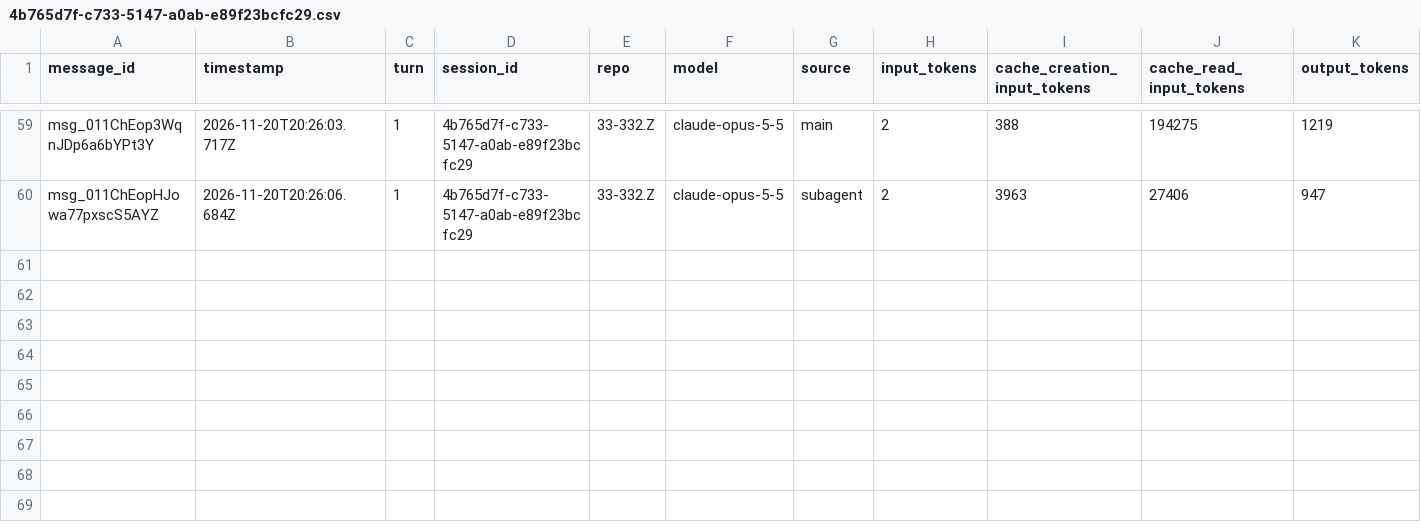
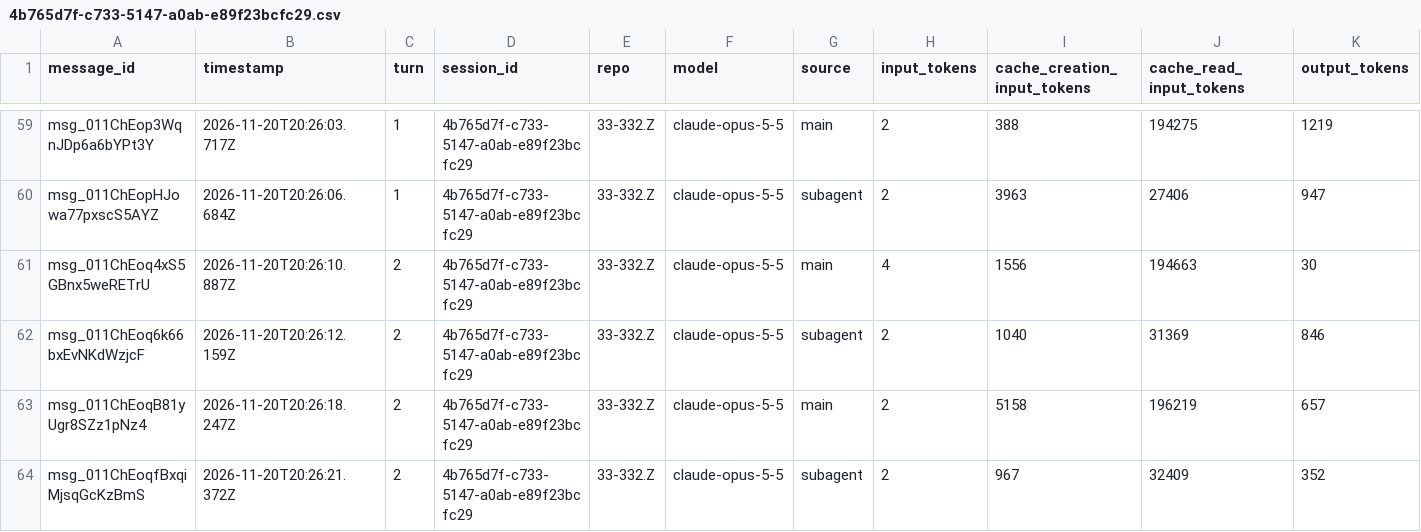
Before and after one commit to rhope-ops/314, a CSV file: sessions/4b765d7f-c733-5147-a0ab-e89f23bcfc29.csv, drawn as a sheet; only a part is shown, gaps mark what is left out; the diff names each change by its address in the sheet, - before the commit and + after, or states it on an @@ line.

```diff
--- a/sessions/4b765d7f-c733-5147-a0ab-e89f23bcfc29.csv
+++ b/sessions/4b765d7f-c733-5147-a0ab-e89f23bcfc29.csv
+row 61: msg_011ChEoq4xS5GBnx5weRETrU | 2026-11-20T20:26:10.887Z | 2 | 4b765d7f-c733-5147-a0ab-e89f23bcfc29 | 33-332.Z | claude-opus-5-5 | main | 4 | 1556 | 194663 | 30
+row 62: msg_011ChEoq6k66bxEvNKdWzjcF | 2026-11-20T20:26:12.159Z | 2 | 4b765d7f-c733-5147-a0ab-e89f23bcfc29 | 33-332.Z | claude-opus-5-5 | subagent | 2 | 1040 | 31369 | 846
+row 63: msg_011ChEoqB81yUgr8SZz1pNz4 | 2026-11-20T20:26:18.247Z | 2 | 4b765d7f-c733-5147-a0ab-e89f23bcfc29 | 33-332.Z | claude-opus-5-5 | main | 2 | 5158 | 196219 | 657
+row 64: msg_011ChEoqfBxqiMjsqGcKzBmS | 2026-11-20T20:26:21.372Z | 2 | 4b765d7f-c733-5147-a0ab-e89f23bcfc29 | 33-332.Z | claude-opus-5-5 | subagent | 2 | 967 | 32409 | 352
```
